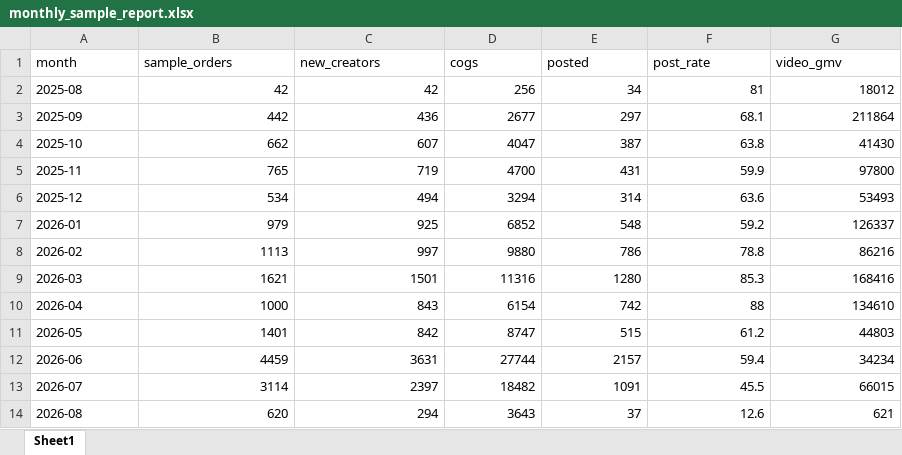
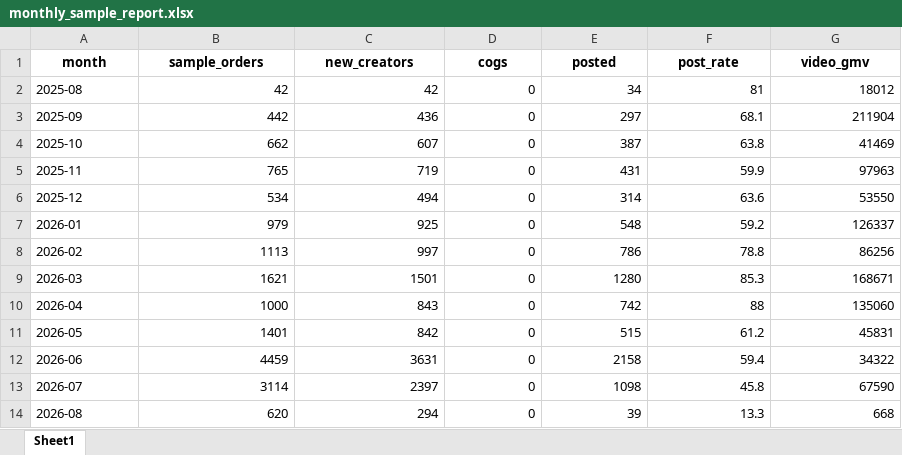
Before and after one commit to aviralgarg-commits/vahdam-sampling-dashboard, an Excel workbook: monthly_sample_report.xlsx, sheet Sheet1, drawn as a sheet; values as stored, in another font and other column widths than the file's, no borders; the diff names each change by its address in the sheet, - before the commit and + after, or states it on an @@ line.

```diff
--- a/monthly_sample_report.xlsx (sheet Sheet1)
+++ b/monthly_sample_report.xlsx (sheet Sheet1)
@@ A1:G1 bold: off → on, alignment: left → center @@
-D2 (cogs): 256
+D2 (cogs): 0
-D3 (cogs): 2677
+D3 (cogs): 0
-G3 (video_gmv): 211864
+G3 (video_gmv): 211904
-D4 (cogs): 4047
+D4 (cogs): 0
-G4 (video_gmv): 41430
+G4 (video_gmv): 41469
-D5 (cogs): 4700
+D5 (cogs): 0
-G5 (video_gmv): 97800
+G5 (video_gmv): 97963
-D6 (cogs): 3294
+D6 (cogs): 0
-G6 (video_gmv): 53493
+G6 (video_gmv): 53550
-D7 (cogs): 6852
+D7 (cogs): 0
-D8 (cogs): 9880
+D8 (cogs): 0
-G8 (video_gmv): 86216
+G8 (video_gmv): 86256
-D9 (cogs): 11316
+D9 (cogs): 0
-G9 (video_gmv): 168416
+G9 (video_gmv): 168671
-D10 (cogs): 6154
+D10 (cogs): 0
-G10 (video_gmv): 134610
+G10 (video_gmv): 135060
-D11 (cogs): 8747
+D11 (cogs): 0
-G11 (video_gmv): 44803
+G11 (video_gmv): 45831
-D12 (cogs): 27744
+D12 (cogs): 0
-E12 (posted): 2157
+E12 (posted): 2158
-G12 (video_gmv): 34234
+G12 (video_gmv): 34322
-D13 (cogs): 18482
+D13 (cogs): 0
-E13 (posted): 1091
+E13 (posted): 1098
-F13 (post_rate): 45.5
+F13 (post_rate): 45.8
-G13 (video_gmv): 66015
+G13 (video_gmv): 67590
-D14 (cogs): 3643
+D14 (cogs): 0
-E14 (posted): 37
+E14 (posted): 39
-F14 (post_rate): 12.6
+F14 (post_rate): 13.3
-G14 (video_gmv): 621
+G14 (video_gmv): 668
```
Also changed, not shown: chase_list.xlsx, creator_monthly_video_gmv.xlsx, 6 other files.
